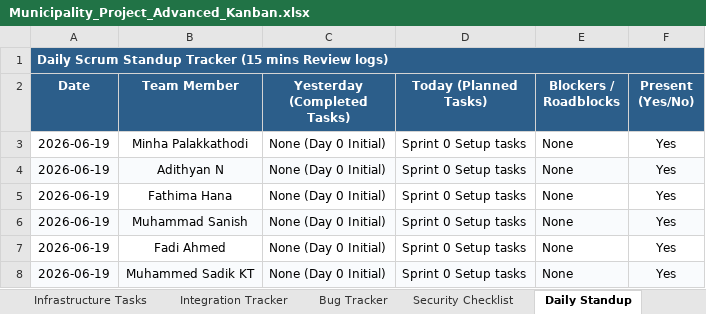
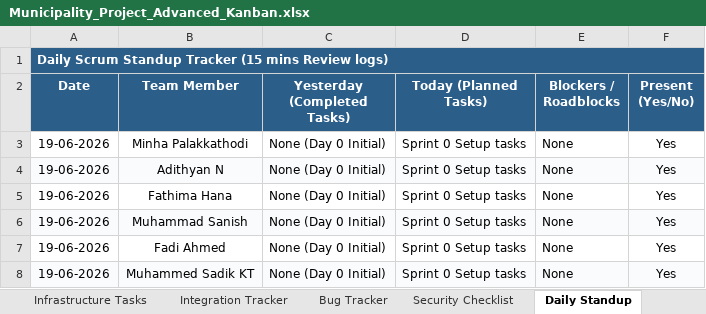
Before and after one commit to Adithyanator/municipality-management, an Excel workbook: Municipality_Project_Advanced_Kanban.xlsx, sheet Daily Standup, drawn as a sheet; values as stored, in another font and other column widths than the file's, no borders; the diff names each change by its address in the sheet, - before the commit and + after, or states it on an @@ line.

```diff
--- a/Municipality_Project_Advanced_Kanban.xlsx (sheet Daily Standup)
+++ b/Municipality_Project_Advanced_Kanban.xlsx (sheet Daily Standup)
-A3:A8 (Date): 2026-06-19
+A3:A8 (Date): 19-06-2026
```
Also changed, not shown: sheet Dashboard, sheet Bug Tracker, sheet Risks & Blockers, sheet AI Tasks, sheet Infrastructure Tasks, sheet Face Recognition Tasks, 4 more sheets, other sheet tabs.
